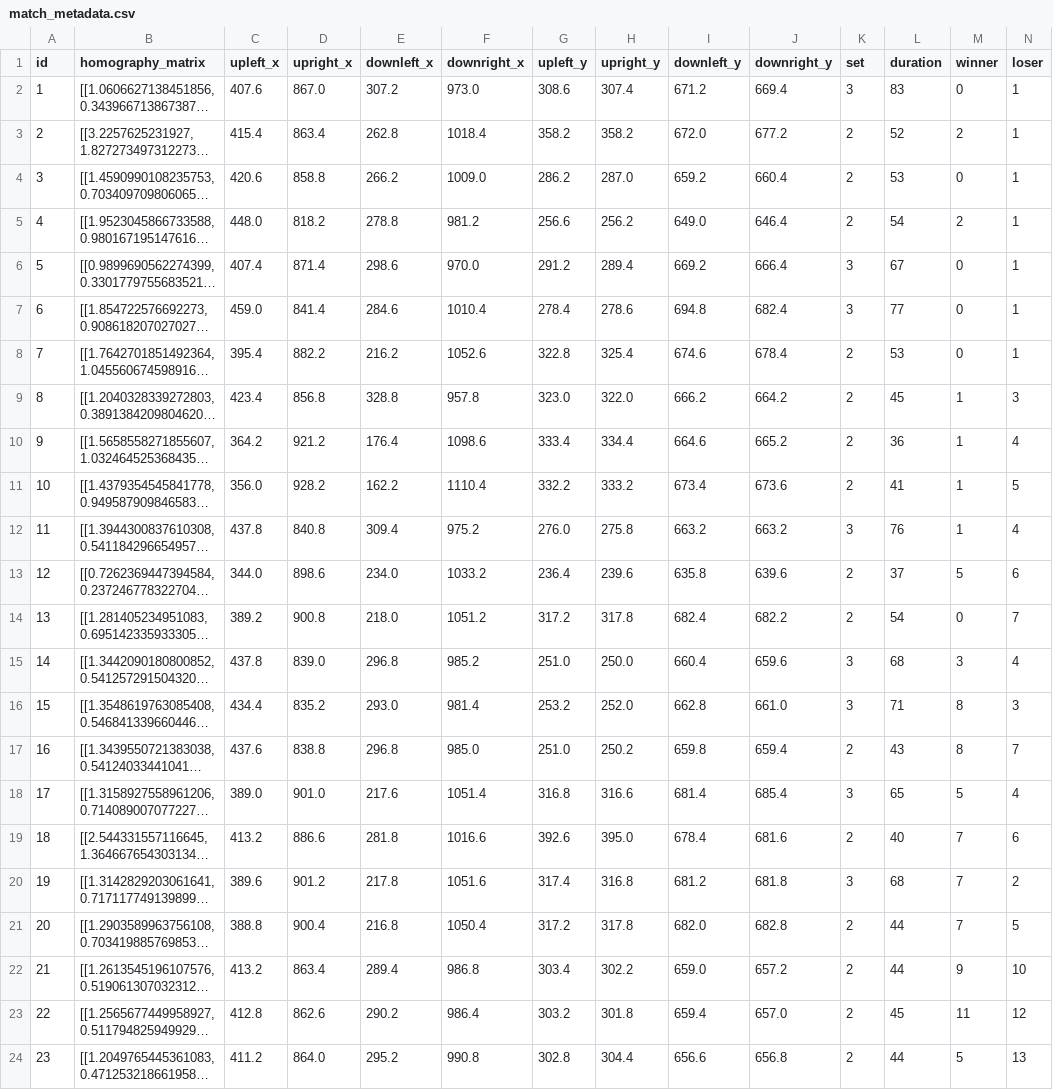
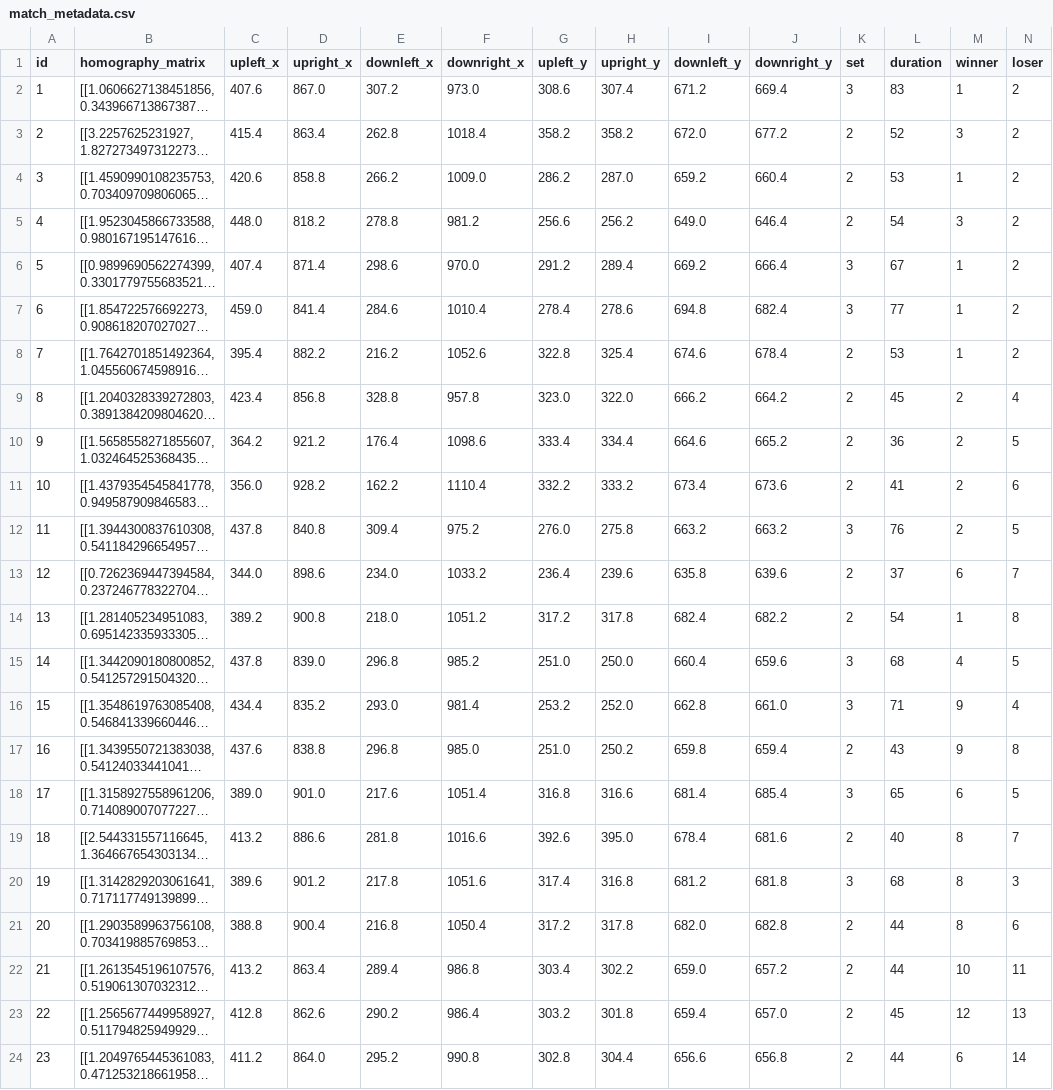
Before and after one commit to Yenhsin9/Shot_Influence, a CSV file: data/match_metadata.csv, drawn as a sheet; only a part is shown; long unchanged cells end in …; the diff covers the shown part only; the diff names each change by its address in the sheet, - before the commit and + after, or states it on an @@ line.

Commit message:
import data change player embedding to start from 1

```diff
--- a/data/match_metadata.csv
+++ b/data/match_metadata.csv
-M2 (winner): 0
+M2 (winner): 1
-N2:N8 (loser): 1
+N2:N8 (loser): 2
-M3 (winner): 2
+M3 (winner): 3
-M4 (winner): 0
+M4 (winner): 1
-M5 (winner): 2
+M5 (winner): 3
-M6:M8 (winner): 0
+M6:M8 (winner): 1
-M9:M12 (winner): 1
+M9:M12 (winner): 2
-N9 (loser): 3
+N9 (loser): 4
-N10 (loser): 4
+N10 (loser): 5
-N11 (loser): 5
+N11 (loser): 6
-N12 (loser): 4
+N12 (loser): 5
-M13 (winner): 5
+M13 (winner): 6
-N13 (loser): 6
+N13 (loser): 7
-M14 (winner): 0
+M14 (winner): 1
-N14 (loser): 7
+N14 (loser): 8
-M15 (winner): 3
+M15 (winner): 4
-N15 (loser): 4
+N15 (loser): 5
-M16:M17 (winner): 8
+M16:M17 (winner): 9
-N16 (loser): 3
+N16 (loser): 4
-N17 (loser): 7
+N17 (loser): 8
-M18 (winner): 5
+M18 (winner): 6
-N18 (loser): 4
+N18 (loser): 5
-M19:M21 (winner): 7
+M19:M21 (winner): 8
-N19 (loser): 6
+N19 (loser): 7
-N20 (loser): 2
+N20 (loser): 3
-N21 (loser): 5
+N21 (loser): 6
-M22 (winner): 9
+M22 (winner): 10
-N22 (loser): 10
+N22 (loser): 11
-M23 (winner): 11
+M23 (winner): 12
-N23 (loser): 12
+N23 (loser): 13
-M24 (winner): 5
+M24 (winner): 6
-N24 (loser): 13
+N24 (loser): 14
```
Also changed, not shown: 42 edited cells elsewhere in this file, 14 other files.
